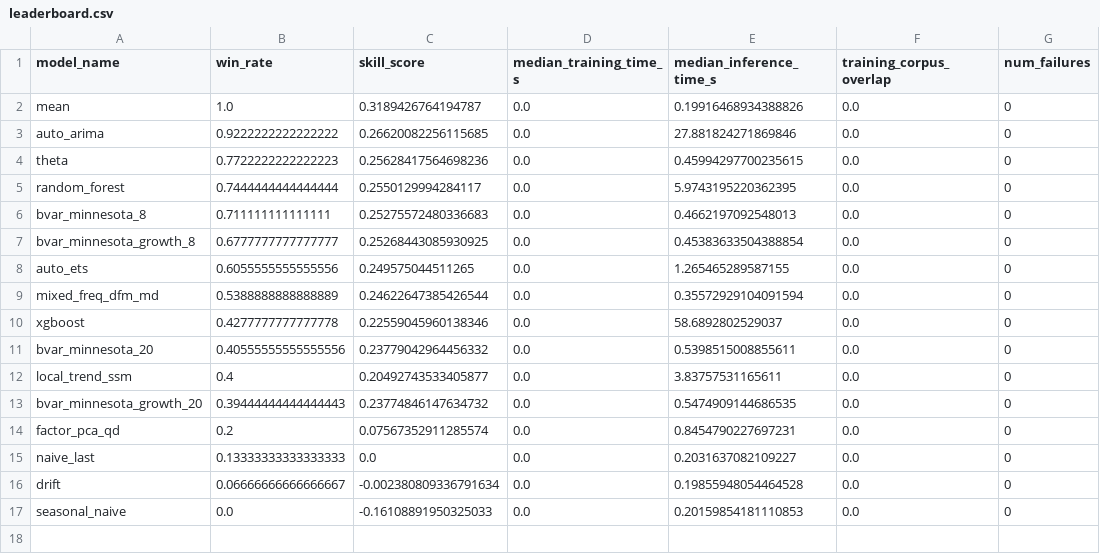
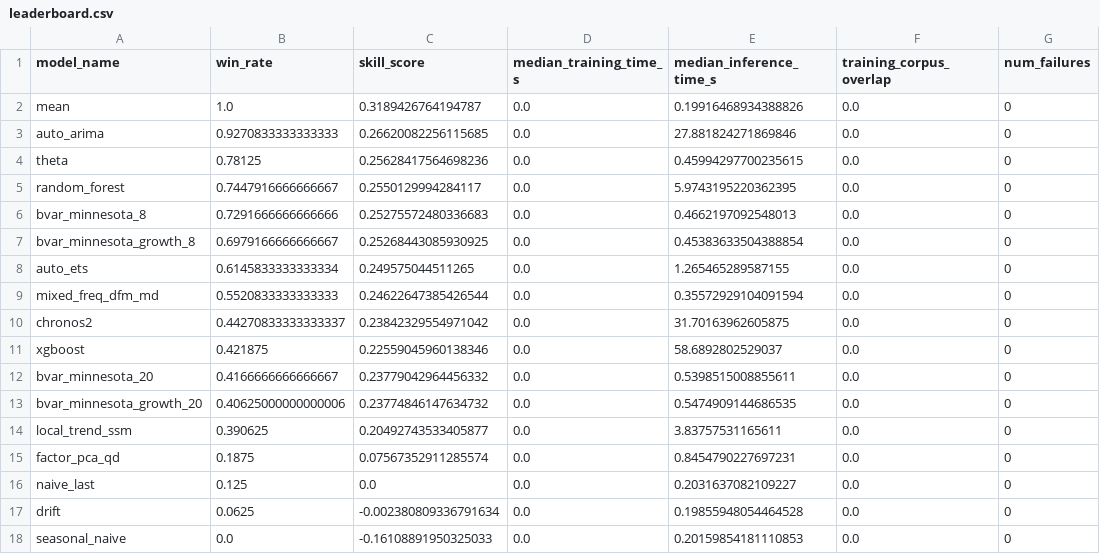
Before and after one commit to rmmomin/fev-macro, a CSV file: results/processed_standard/leaderboard.csv, drawn as a sheet.

```diff
--- a/results/processed_standard/leaderboard.csv
+++ b/results/processed_standard/leaderboard.csv
@@ -2,16 +2,17 @@ model_name,win_rate,skill_score,median_training_time_s,median_inference_time_s,t
 mean,1.0,0.3189426764194787,0.0,0.19916468934388826,0.0,0
-auto_arima,0.9222222222222222,0.26620082256115685,0.0,27.881824271869846,0.0,0
-theta,0.7722222222222223,0.25628417564698236,0.0,0.45994297700235615,0.0,0
-random_forest,0.7444444444444444,0.2550129994284117,0.0,5.9743195220362395,0.0,0
-bvar_minnesota_8,0.711111111111111,0.25275572480336683,0.0,0.4662197092548013,0.0,0
-bvar_minnesota_growth_8,0.6777777777777777,0.25268443085930925,0.0,0.45383633504388854,0.0,0
-auto_ets,0.6055555555555556,0.249575044511265,0.0,1.265465289587155,0.0,0
-mixed_freq_dfm_md,0.5388888888888889,0.24622647385426544,0.0,0.35572929104091594,0.0,0
-xgboost,0.4277777777777778,0.22559045960138346,0.0,58.6892802529037,0.0,0
-bvar_minnesota_20,0.40555555555555556,0.23779042964456332,0.0,0.5398515008855611,0.0,0
-local_trend_ssm,0.4,0.20492743533405877,0.0,3.83757531165611,0.0,0
-bvar_minnesota_growth_20,0.39444444444444443,0.23774846147634732,0.0,0.5474909144686535,0.0,0
-factor_pca_qd,0.2,0.07567352911285574,0.0,0.8454790227697231,0.0,0
-naive_last,0.13333333333333333,0.0,0.0,0.2031637082109227,0.0,0
-drift,0.06666666666666667,-0.002380809336791634,0.0,0.19855948054464528,0.0,0
+auto_arima,0.9270833333333333,0.26620082256115685,0.0,27.881824271869846,0.0,0
+theta,0.78125,0.25628417564698236,0.0,0.45994297700235615,0.0,0
+random_forest,0.7447916666666667,0.2550129994284117,0.0,5.9743195220362395,0.0,0
+bvar_minnesota_8,0.7291666666666666,0.25275572480336683,0.0,0.4662197092548013,0.0,0
+bvar_minnesota_growth_8,0.6979166666666667,0.25268443085930925,0.0,0.45383633504388854,0.0,0
+auto_ets,0.6145833333333334,0.249575044511265,0.0,1.265465289587155,0.0,0
+mixed_freq_dfm_md,0.5520833333333333,0.24622647385426544,0.0,0.35572929104091594,0.0,0
+chronos2,0.44270833333333337,0.23842329554971042,0.0,31.70163962605875,0.0,0
+xgboost,0.421875,0.22559045960138346,0.0,58.6892802529037,0.0,0
+bvar_minnesota_20,0.4166666666666667,0.23779042964456332,0.0,0.5398515008855611,0.0,0
+bvar_minnesota_growth_20,0.40625000000000006,0.23774846147634732,0.0,0.5474909144686535,0.0,0
+local_trend_ssm,0.390625,0.20492743533405877,0.0,3.83757531165611,0.0,0
+factor_pca_qd,0.1875,0.07567352911285574,0.0,0.8454790227697231,0.0,0
+naive_last,0.125,0.0,0.0,0.2031637082109227,0.0,0
+drift,0.0625,-0.002380809336791634,0.0,0.19855948054464528,0.0,0
 seasonal_naive,0.0,-0.16108891950325033,0.0,0.20159854181110853,0.0,0
```
Also changed, not shown: results/processed_standard/kpi_metrics.csv, results/processed_standard/kpi_subperiod_metrics.csv, 5 other files.
